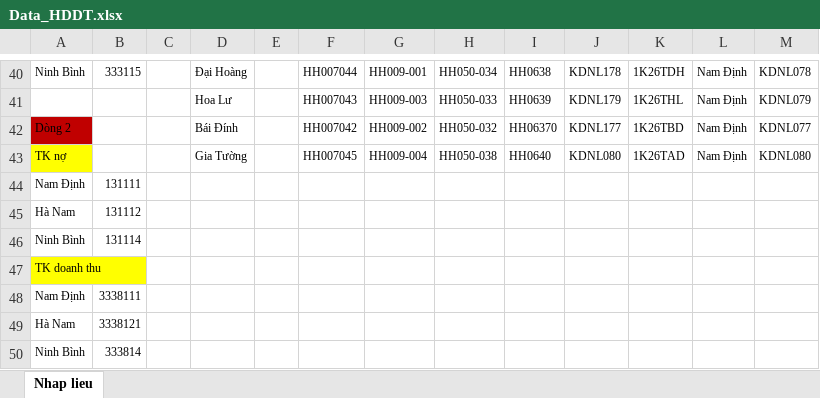
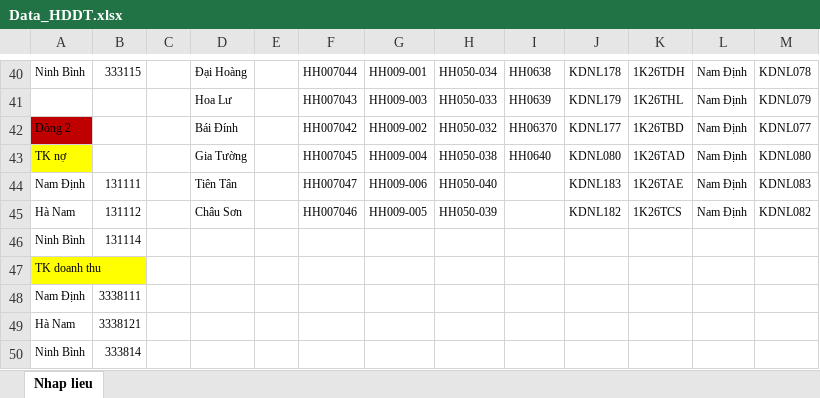
Before and after one commit to TrongHoan81/UpSSE_render, an Excel workbook: Data_HDDT.xlsx, sheet Nhap lieu, drawn as a sheet; only a part is shown, gaps mark what is left out; values as stored, in another font and other column widths than the file's, no borders; removed rows and columns are numbered as before the commit, all else as after; the diff names each change by its address in the sheet, - before the commit and + after, or states it on an @@ line.

Commit message:
Cập nhật Tiên Tân - Châu Sơn

```diff
--- a/Data_HDDT.xlsx (sheet Nhap lieu)
+++ b/Data_HDDT.xlsx (sheet Nhap lieu)
-row 44: Nam Định | 131111
-row 45: Hà Nam | 131112
+row 44: Nam Định | 131111 |  | Tiên Tân |  | HH007047 | HH009-006 | HH050-040 |  | KDNL183 | 1K26TAE | Nam Định | KDNL083
+row 45: Hà Nam | 131112 |  | Châu Sơn |  | HH007046 | HH009-005 | HH050-039 |  | KDNL182 | 1K26TCS | Nam Định | KDNL082
```
Also changed, not shown: DSKH.xlsx, 1 other file.
